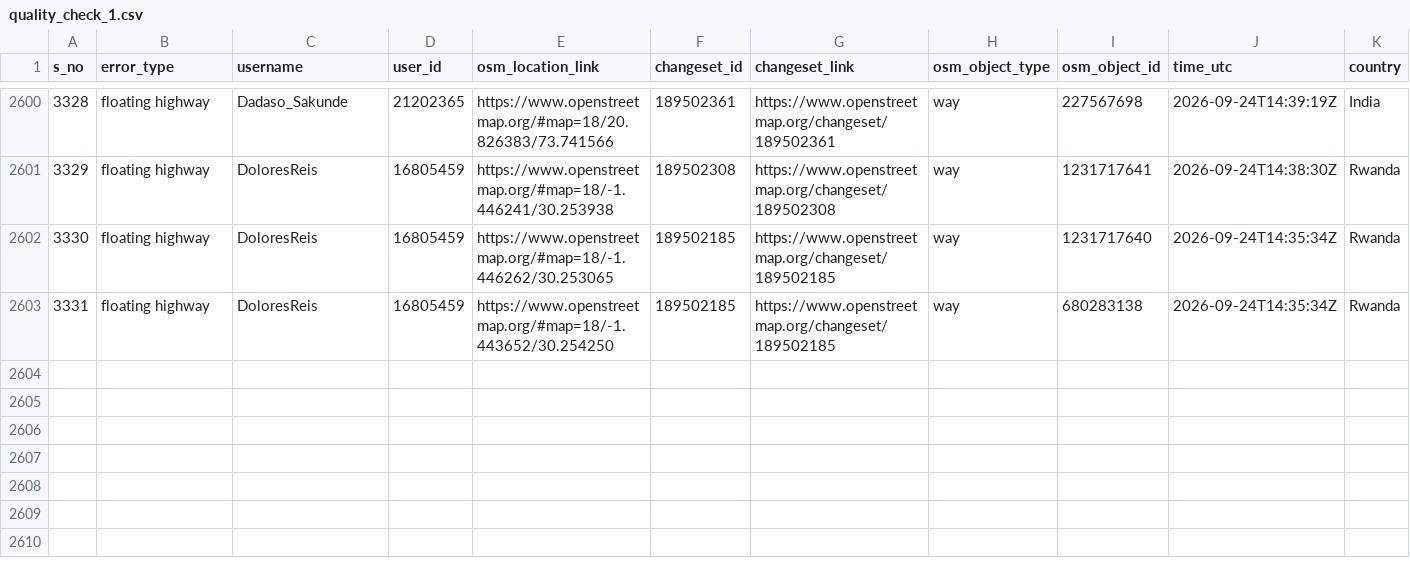
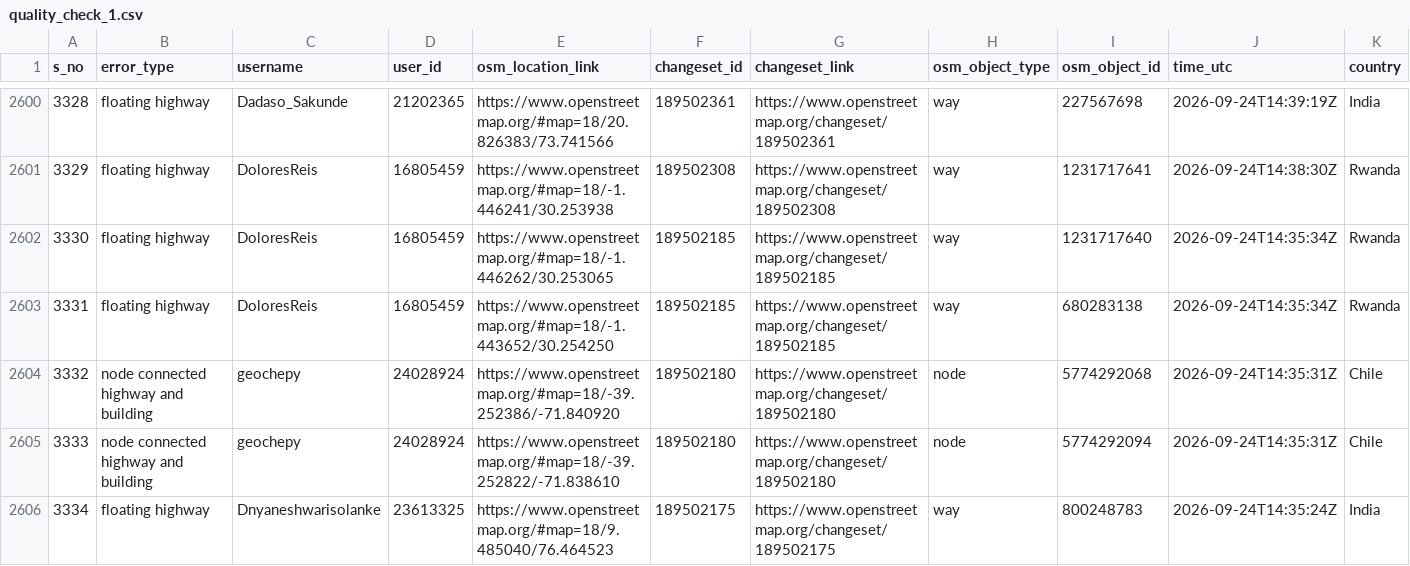
Before and after one commit to KingVik-Planet/OSM_Quality_Check, a CSV file: data/quality_check_1.csv, drawn as a sheet; only a part is shown, gaps mark what is left out; rows hold the shown columns only; the diff names each change by its address in the sheet, - before the commit and + after, or states it on an @@ line.

```diff
--- a/data/quality_check_1.csv
+++ b/data/quality_check_1.csv
+row 2604: 3332 | node connected highway and building | geochepy | 24028924 | https://www.openstreetmap.org/#map=18/-39.252386/-71.840920 | 189502180 | https://www.openstreetmap.org/changeset/189502180 | node | 5774292068 | 2026-09-24T14:35:31Z | Chile
+row 2605: 3333 | node connected highway and building | geochepy | 24028924 | https://www.openstreetmap.org/#map=18/-39.252822/-71.838610 | 189502180 | https://www.openstreetmap.org/changeset/189502180 | node | 5774292094 | 2026-09-24T14:35:31Z | Chile
+row 2606: 3334 | floating highway | Dnyaneshwarisolanke | 23613325 | https://www.openstreetmap.org/#map=18/9.485040/76.464523 | 189502175 | https://www.openstreetmap.org/changeset/189502175 | way | 800248783 | 2026-09-24T14:35:24Z | India
```
Also changed, not shown: 2 other files.
